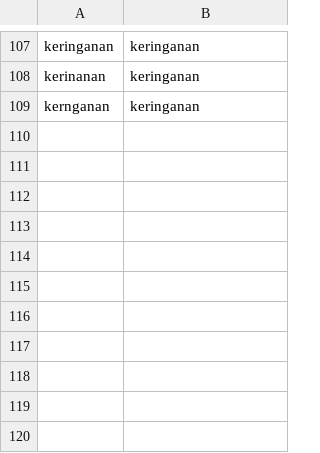
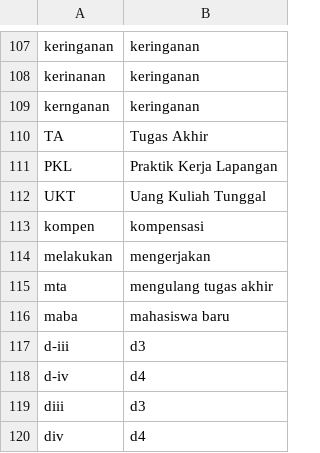
Before and after one commit to Elvrt/chatbot-layanan-akademik-py, a CSV file: chatbot-api/file-dataset/normalization.csv, drawn as a sheet; only a part is shown, gaps mark what is left out.

```diff
--- a/chatbot-api/file-dataset/normalization.csv
+++ b/chatbot-api/file-dataset/normalization.csv
@@ -109 +109,12 @@ kerinanan,keringanan
 kernganan,keringanan
+TA, Tugas Akhir
+PKL, Praktik Kerja Lapangan
+UKT, Uang Kuliah Tunggal
+kompen, kompensasi
+melakukan, mengerjakan
+mta, mengulang tugas akhir
+maba, mahasiswa baru
+d-iii,d3
+d-iv, d4
+diii,d3
+div, d4
```
Also changed, not shown: 8 other files.
